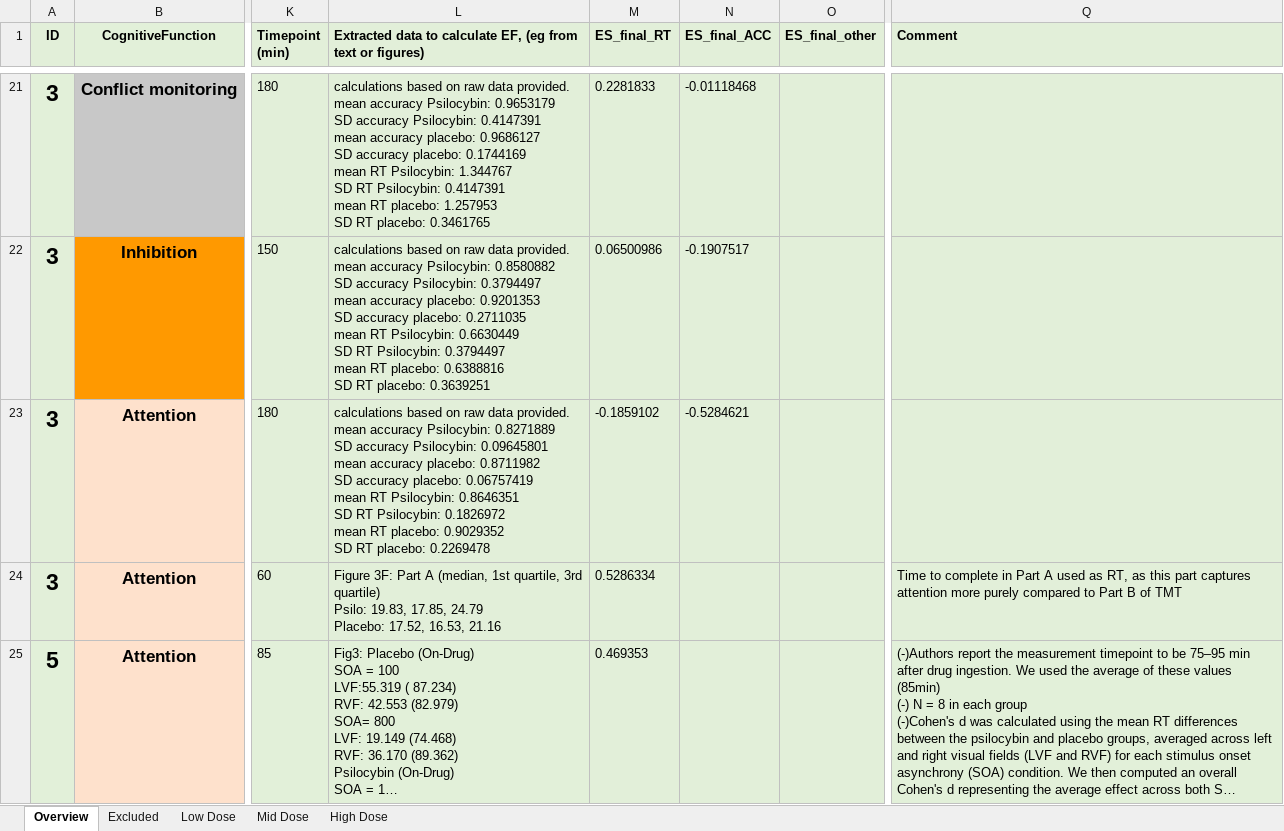
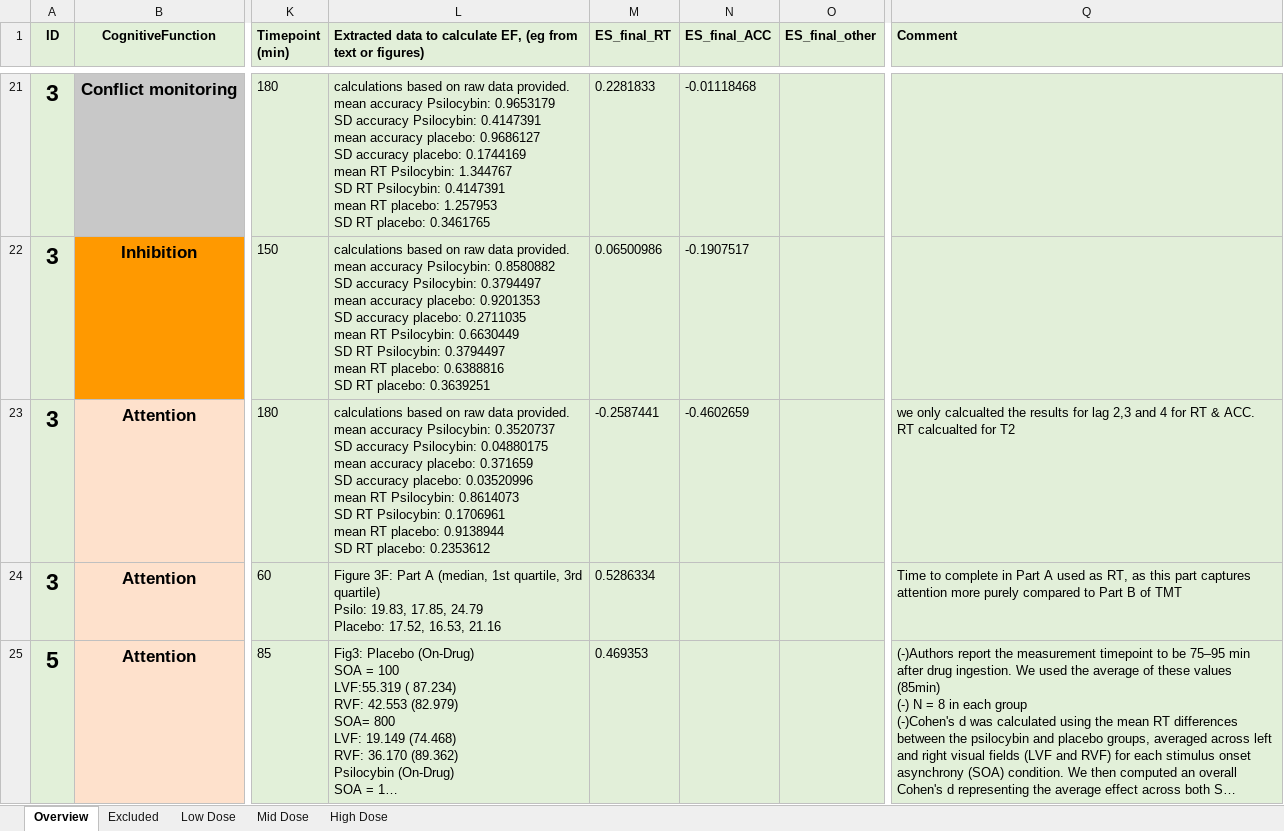
Before and after one commit to Parssayousefi/MetaAnalysis-Psilo-Cognition, an Excel workbook: Overview_Studies.xlsx, sheet Overview, drawn as a sheet; only a part is shown, gaps mark what is left out; long unchanged cells end in …; values as stored, in another font and other column widths than the file's, no borders; conditional formats not drawn; ↵ is a line break in a cell; the diff names each change by its address in the sheet, - before the commit and + after, or states it on an @@ line.

```diff
--- a/Overview_Studies.xlsx (sheet Overview)
+++ b/Overview_Studies.xlsx (sheet Overview)
-L23: …accuracy Psilocybin: 0.8271889 ↵ SD accuracy Psilocybin: 0.09645801 ↵ mean accuracy placebo: 0.8711982 ↵ SD accuracy placebo: 0.06757419 ↵ mean RT Psilocybin: 0.8646351 ↵ SD RT Psilocybin: 0.1826972 ↵ mean RT placebo: 0.9029352 ↵ SD RT placebo: 0.2269478
+L23: …accuracy Psilocybin: 0.3520737 ↵ SD accuracy Psilocybin: 0.04880175 ↵ mean accuracy placebo: 0.371659 ↵ SD accuracy placebo: 0.03520996 ↵ mean RT Psilocybin: 0.8614073 ↵ SD RT Psilocybin: 0.1706961 ↵ mean RT placebo: 0.9138944 ↵ SD RT placebo: 0.2353612
-M23 (ES_final_RT): -0.1859102
+M23 (ES_final_RT): -0.2587441
-N23 (ES_final_ACC): -0.5284621
+N23 (ES_final_ACC): -0.4602659
-Q23 (Comment): (empty)
+Q23 (Comment): we only calcualted the results for lag 2,3 and 4 for RT & ACC. ↵ RT calcualted for T2
```
Also changed, not shown: sheet Low Dose, 1 other file.
